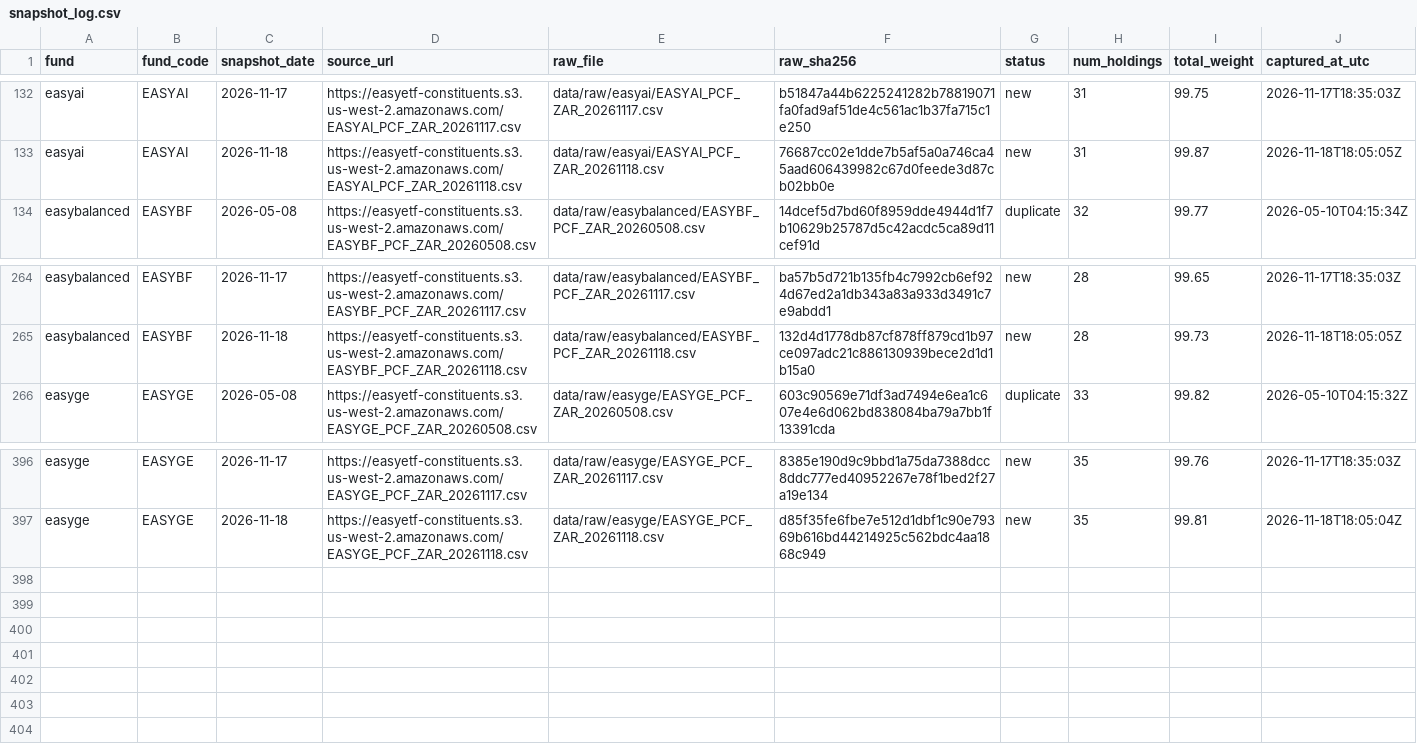
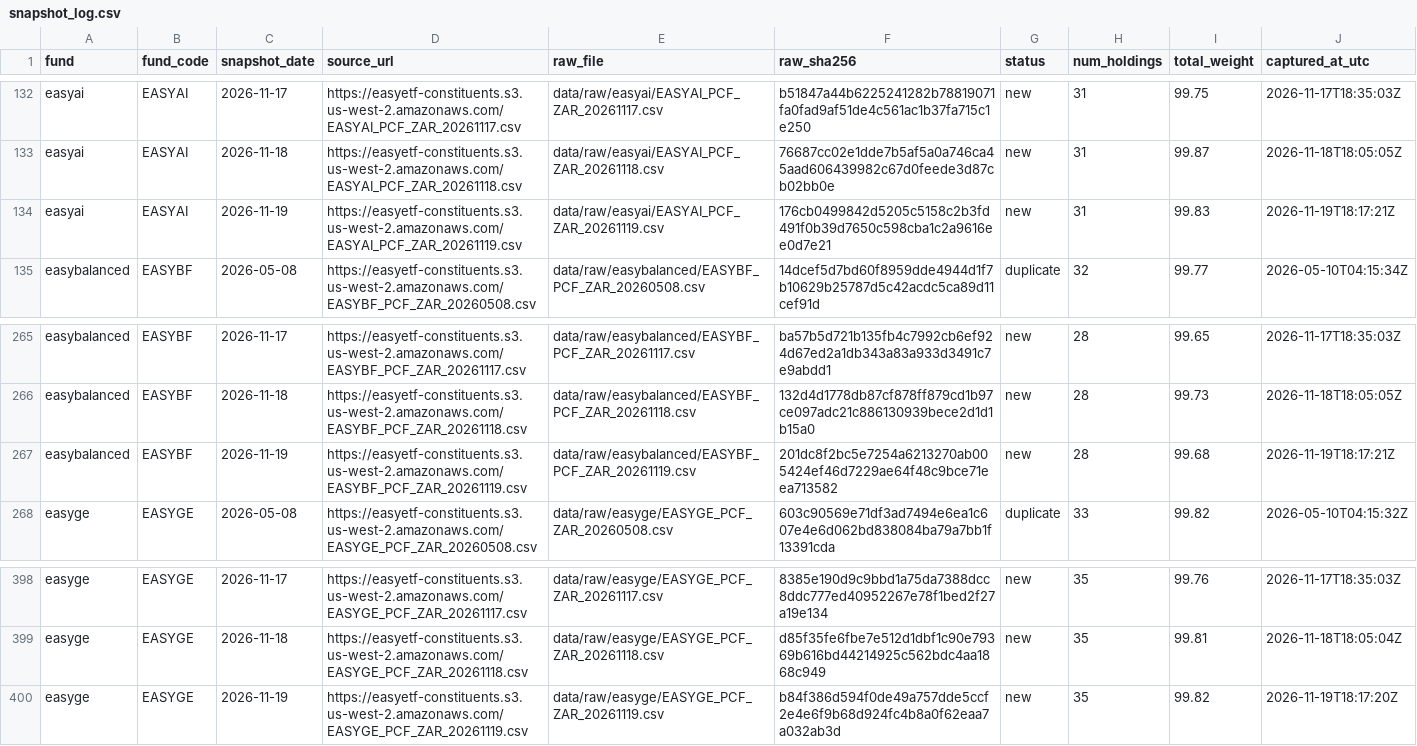
Before and after one commit to JonnIEnglish/easy-tracker, a CSV file: data/snapshot_log.csv, drawn as a sheet; only a part is shown, gaps mark what is left out; the diff names each change by its address in the sheet, - before the commit and + after, or states it on an @@ line.

```diff
--- a/data/snapshot_log.csv
+++ b/data/snapshot_log.csv
+row 134: easyai | EASYAI | 2026-11-19 | https://easyetf-constituents.s3.us-west-2.amazonaws.com/EASYAI_PCF_ZAR_20261119.csv | data/raw/easyai/EASYAI_PCF_ZAR_20261119.csv | 176cb0499842d5205c5158c2b3fd491f0b39d7650c598cba1c2a9616ee0d7e21 | new | 31 | 99.83 | 2026-11-19T18:17:21Z
+row 267: easybalanced | EASYBF | 2026-11-19 | https://easyetf-constituents.s3.us-west-2.amazonaws.com/EASYBF_PCF_ZAR_20261119.csv | data/raw/easybalanced/EASYBF_PCF_ZAR_20261119.csv | 201dc8f2bc5e7254a6213270ab005424ef46d7229ae64f48c9bce71eea713582 | new | 28 | 99.68 | 2026-11-19T18:17:21Z
+row 400: easyge | EASYGE | 2026-11-19 | https://easyetf-constituents.s3.us-west-2.amazonaws.com/EASYGE_PCF_ZAR_20261119.csv | data/raw/easyge/EASYGE_PCF_ZAR_20261119.csv | b84f386d594f0de49a757dde5ccf2e4e6f9b68d924fc4b8a0f62eaa7a032ab3d | new | 35 | 99.82 | 2026-11-19T18:17:20Z
```
Also changed, not shown: data/market_price_history.csv, data/nav_history.csv, 6 other files.
